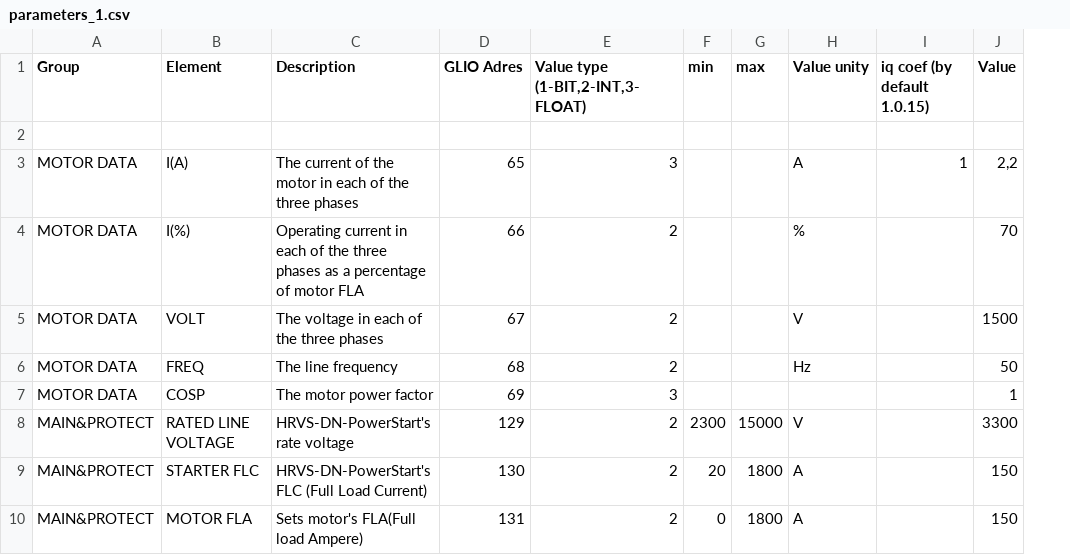
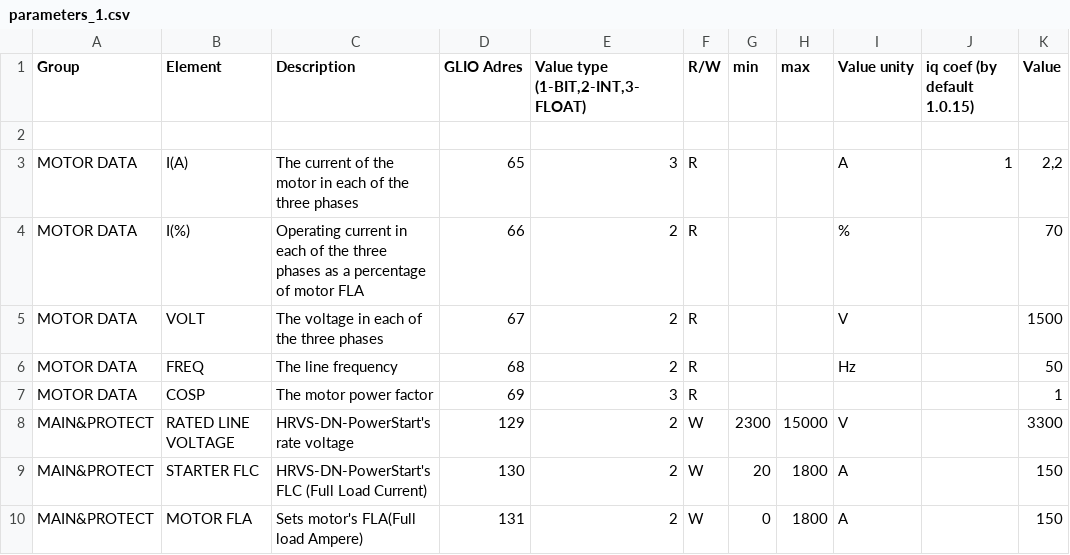
Before and after one commit to AShvabskij/unicon_core, a CSV file: MiddleLayer/parameters_1.csv, drawn as a sheet; the diff names each change by its address in the sheet, - before the commit and + after, or states it on an @@ line.

Commit message:
rw parameter property

```diff
--- a/MiddleLayer/parameters_1.csv
+++ b/MiddleLayer/parameters_1.csv
+column F (R/W), rows 3-10: R | R | R | R | R | W | W | W
```
Also changed, not shown: MiddleLayer/parameters_12.csv, MiddleLayer/parameters_23.csv, 10 other files.
